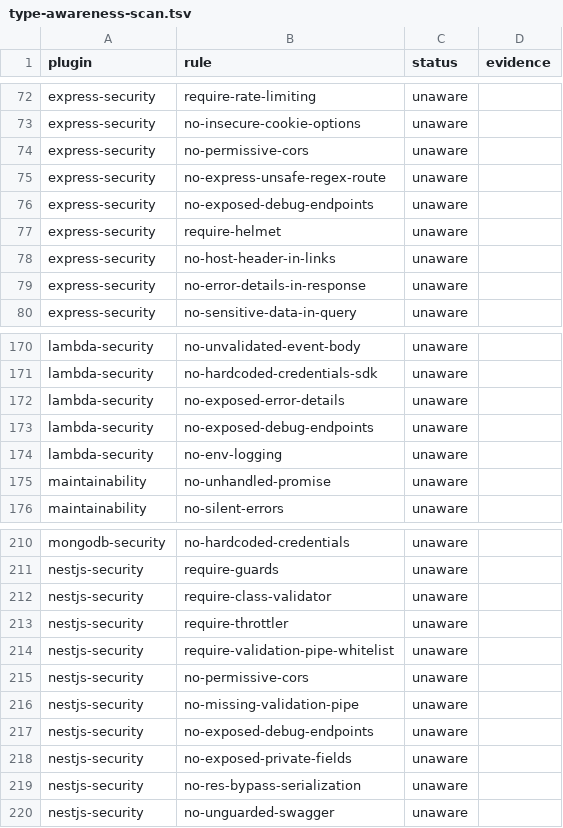
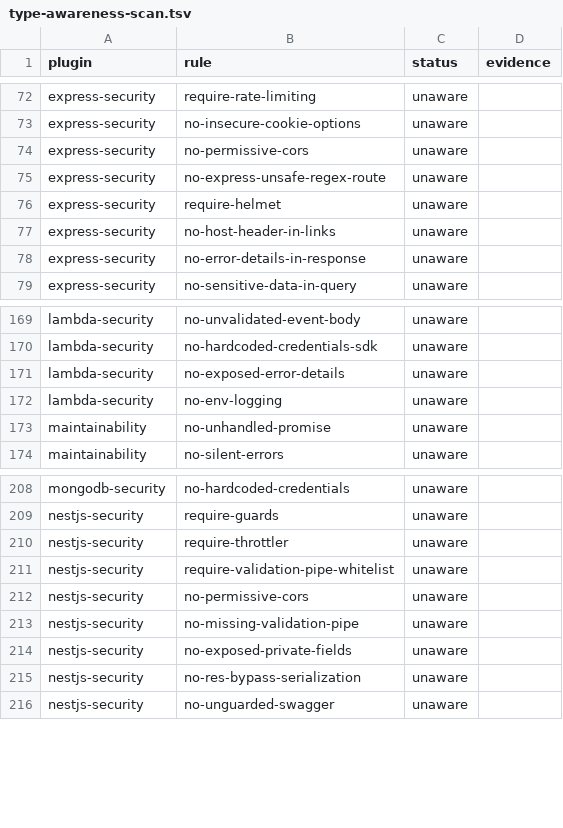
Before and after one commit to ofri-peretz/eslint, a TSV file: .agent/type-awareness-scan.tsv, drawn as a sheet; only a part is shown, gaps mark what is left out; the diff names each change by its address in the sheet, - before the commit and + after, or states it on an @@ line.

```diff
--- a/.agent/type-awareness-scan.tsv
+++ b/.agent/type-awareness-scan.tsv
-row 76: express-security | no-exposed-debug-endpoints | unaware
-row 173: lambda-security | no-exposed-debug-endpoints | unaware
-row 212: nestjs-security | require-class-validator | unaware
-row 217: nestjs-security | no-exposed-debug-endpoints | unaware
```
Also changed, not shown: 19 other files.
